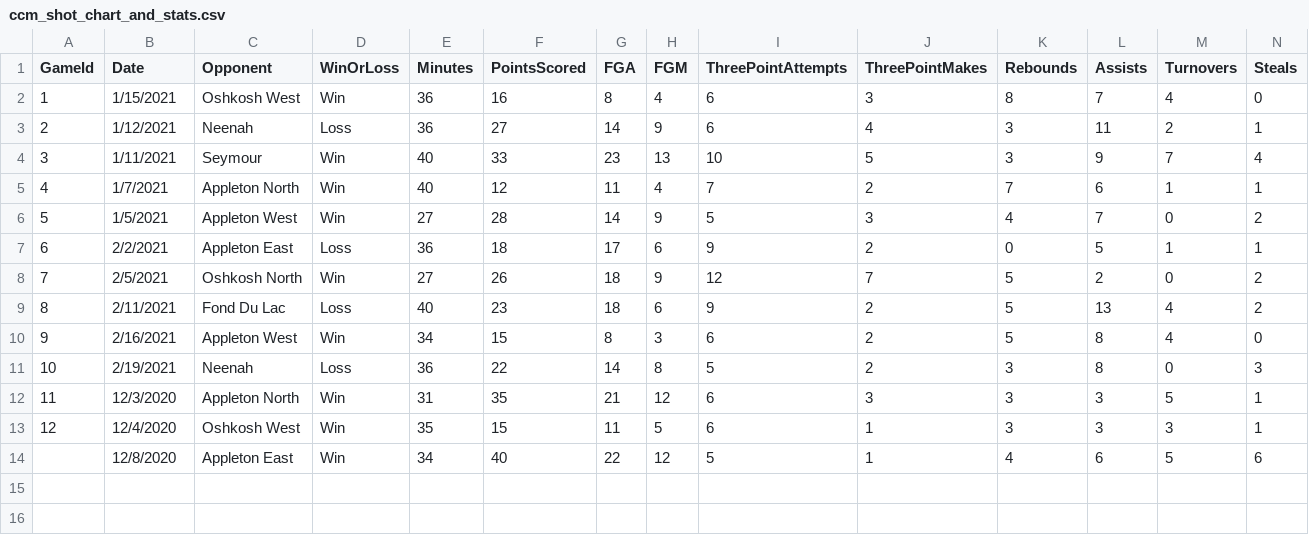
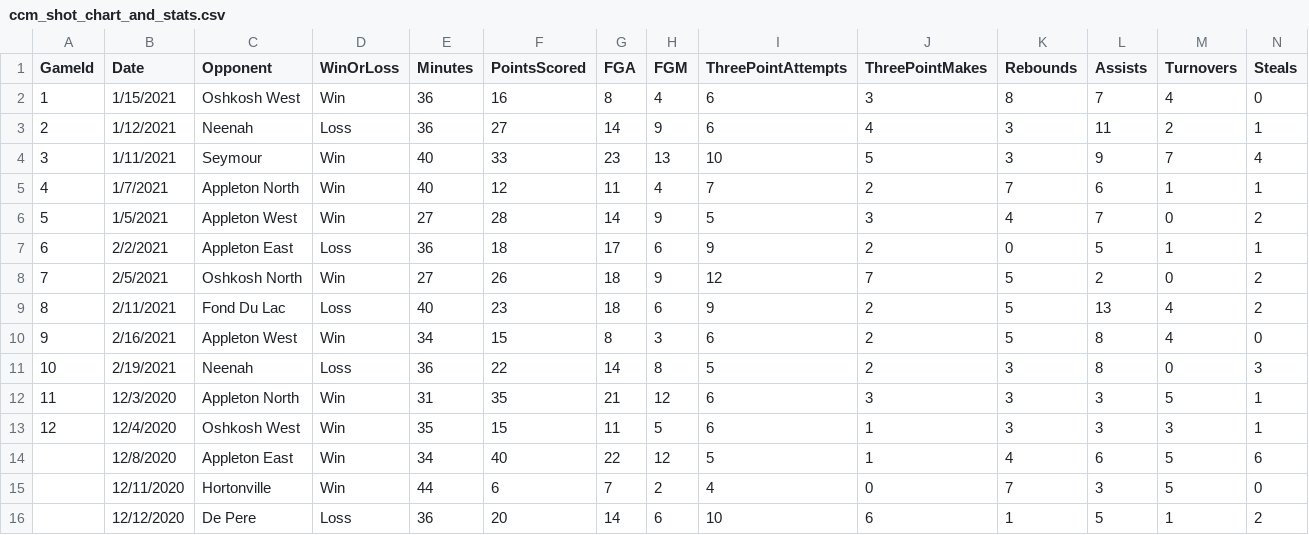
Before and after one commit to jreckin/FunAnalyticalStuff, a CSV file: ccm_shot_chart_and_stats.csv, drawn as a sheet; only a part is shown; rows hold the shown columns only; the diff names each change by its address in the sheet, - before the commit and + after, or states it on an @@ line.

```diff
--- a/ccm_shot_chart_and_stats.csv
+++ b/ccm_shot_chart_and_stats.csv
+row 15:  | 12/11/2020 | Hortonville | Win | 44 | 6 | 7 | 2 | 4 | 0 | 7 | 3 | 5 | 0
+row 16:  | 12/12/2020 | De Pere | Loss | 36 | 20 | 14 | 6 | 10 | 6 | 1 | 5 | 1 | 2
```
Also changed, not shown: Goals_2021 .csv, 5 other files.
